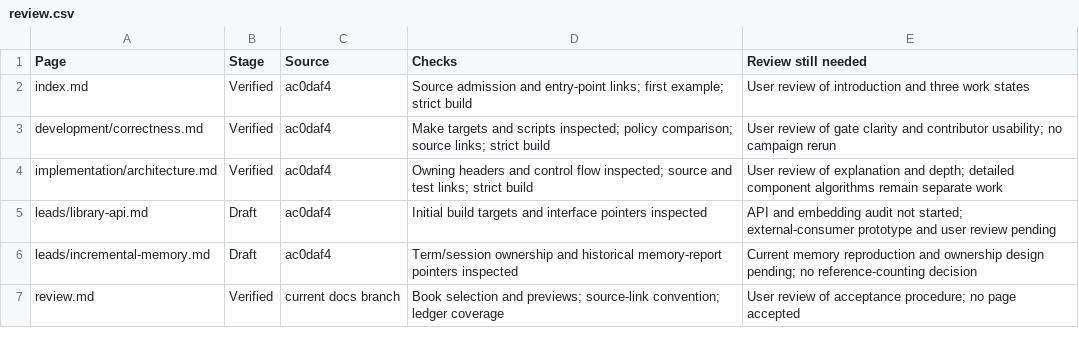
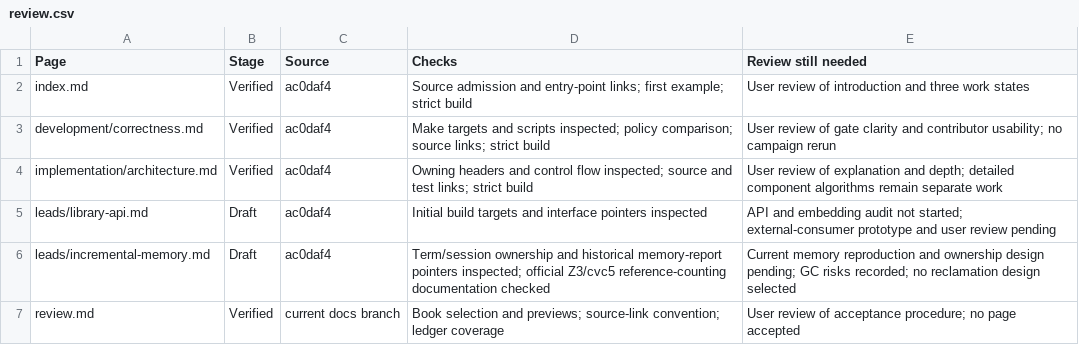
Before and after one commit to primo-solver/primo, a CSV file: docs-next/review.csv, drawn as a sheet.

Commit message:
Document reference-counting precedents and incremental GC risks

```diff
--- a/docs-next/review.csv
+++ b/docs-next/review.csv
@@ -5,3 +5,3 @@ implementation/architecture.md,Verified,ac0daf4,Owning headers and control flow
 leads/library-api.md,Draft,ac0daf4,Initial build targets and interface pointers inspected,API and embedding audit not started; external-consumer prototype and user review pending
-leads/incremental-memory.md,Draft,ac0daf4,Term/session ownership and historical memory-report pointers inspected,Current memory reproduction and ownership design pending; no reference-counting decision
+leads/incremental-memory.md,Draft,ac0daf4,Term/session ownership and historical memory-report pointers inspected; official Z3/cvc5 reference-counting documentation checked,Current memory reproduction and ownership design pending; GC risks recorded; no reclamation design selected
 review.md,Verified,current docs branch,Book selection and previews; source-link convention; ledger coverage,User review of acceptance procedure; no page accepted
```
Also changed, not shown: 2 other files.
